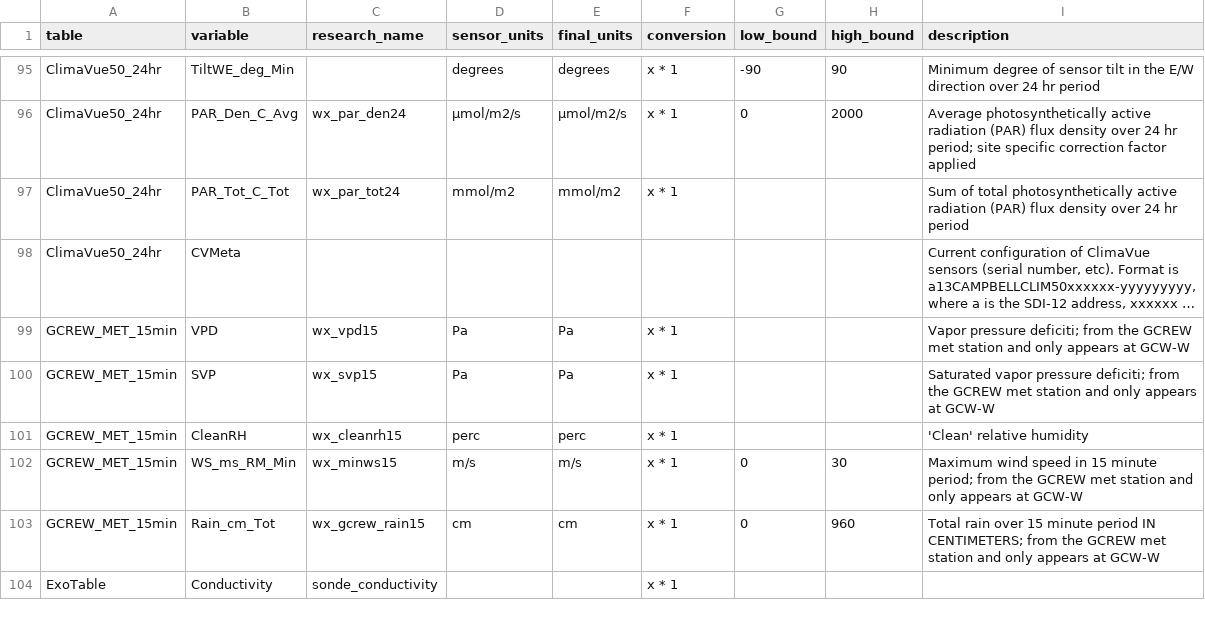
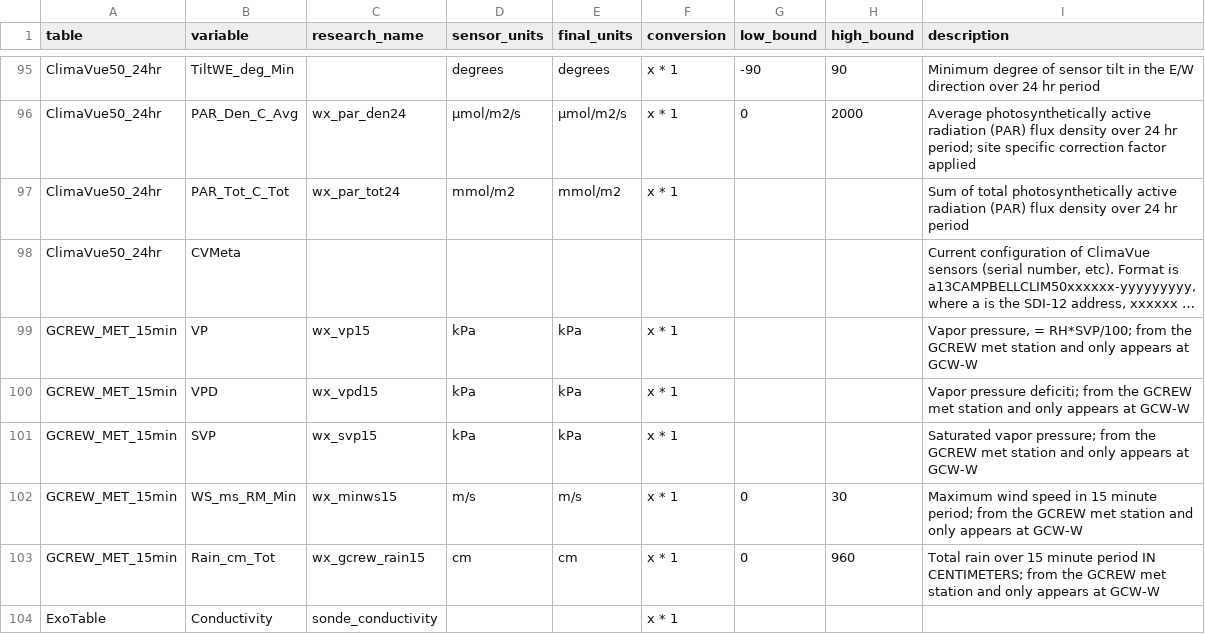
Before and after one commit to COMPASS-DOE/data-workflows, a CSV file: synoptic/metadata/L1_metadata/L1_metadata_variables.csv, drawn as a sheet; only a part is shown, gaps mark what is left out; long unchanged cells end in …; removed rows and columns are numbered as before the commit, all else as after; the diff names each change by its address in the sheet, - before the commit and + after, or states it on an @@ line.

```diff
--- a/synoptic/metadata/L1_metadata/L1_metadata_variables.csv
+++ b/synoptic/metadata/L1_metadata/L1_metadata_variables.csv
+row 99: GCREW_MET_15min | VP | wx_vp15 | kPa | kPa | x * 1 |  |  | Vapor pressure, = RH*SVP/100; from the GCREW met station and only appears at GCW-W
-D100:D101 (sensor_units): Pa
+D100:D101 (sensor_units): kPa
-E100:E101 (final_units): Pa
+E100:E101 (final_units): kPa
-I101 (description): Saturated vapor pressure deficiti; from the…
+I101 (description): Saturated vapor pressure; from the…
-row 101: GCREW_MET_15min | CleanRH | wx_cleanrh15 | perc | perc | x * 1 |  |  | 'Clean' relative humidity
```
Also changed, not shown: synoptic/metadata/design_table.csv.
